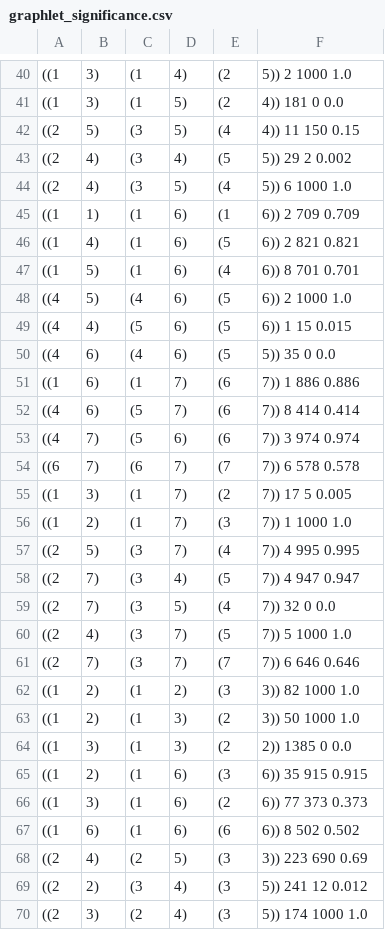
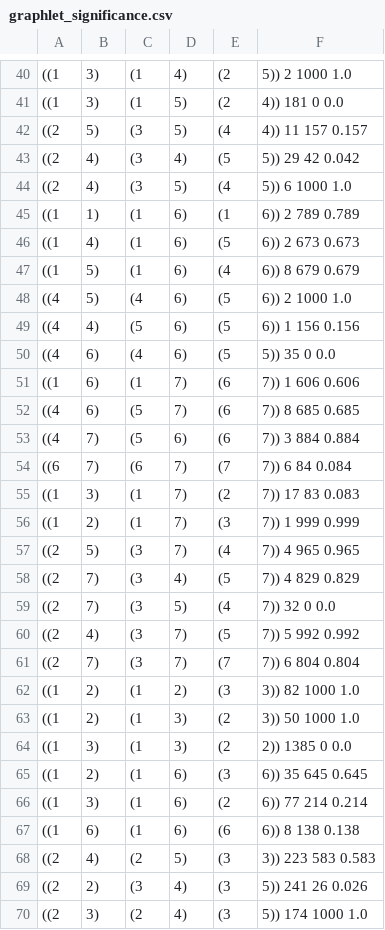
Before and after one commit to oliverfanderson/grphin, a CSV file: data/oxidative_stress/txid6239/graphlet_significance.csv, drawn as a sheet; only a part is shown, gaps mark what is left out; the diff covers the shown part only; the diff names each change by its address in the sheet, - before the commit and + after, or states it on an @@ line.

```diff
--- a/data/oxidative_stress/txid6239/graphlet_significance.csv
+++ b/data/oxidative_stress/txid6239/graphlet_significance.csv
-F42: 4)) 11 150 0.15
+F42: 4)) 11 157 0.157
-F43: 5)) 29 2 0.002
+F43: 5)) 29 42 0.042
-F45: 6)) 2 709 0.709
+F45: 6)) 2 789 0.789
-F46: 6)) 2 821 0.821
+F46: 6)) 2 673 0.673
-F47: 6)) 8 701 0.701
+F47: 6)) 8 679 0.679
-F49: 6)) 1 15 0.015
+F49: 6)) 1 156 0.156
-F51: 7)) 1 886 0.886
+F51: 7)) 1 606 0.606
-F52: 7)) 8 414 0.414
+F52: 7)) 8 685 0.685
-F53: 7)) 3 974 0.974
+F53: 7)) 3 884 0.884
-F54: 7)) 6 578 0.578
+F54: 7)) 6 84 0.084
-F55: 7)) 17 5 0.005
+F55: 7)) 17 83 0.083
-F56: 7)) 1 1000 1.0
+F56: 7)) 1 999 0.999
-F57: 7)) 4 995 0.995
+F57: 7)) 4 965 0.965
-F58: 7)) 4 947 0.947
+F58: 7)) 4 829 0.829
-F60: 7)) 5 1000 1.0
+F60: 7)) 5 992 0.992
-F61: 7)) 6 646 0.646
+F61: 7)) 6 804 0.804
-F65: 6)) 35 915 0.915
+F65: 6)) 35 645 0.645
-F66: 6)) 77 373 0.373
+F66: 6)) 77 214 0.214
-F67: 6)) 8 502 0.502
+F67: 6)) 8 138 0.138
-F68: 3)) 223 690 0.69
+F68: 3)) 223 583 0.583
-F69: 5)) 241 12 0.012
+F69: 5)) 241 26 0.026
```
Also changed, not shown: 28 edited cells elsewhere in this file, data/oxidative_stress/txid224308/graphlet_significance.csv, data/oxidative_stress/txid559292/graphlet_significance.csv, 7 other files.
